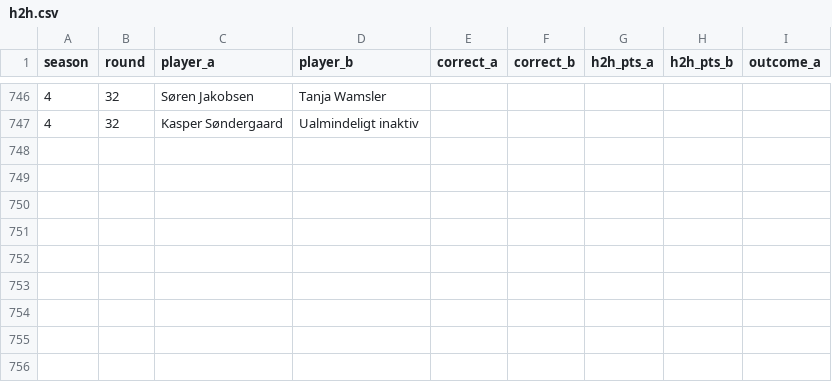
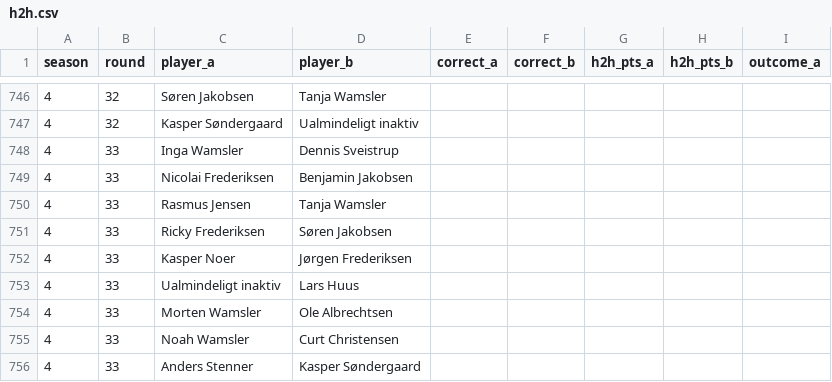
Before and after one commit to Stenner93/Odds, a CSV file: data/h2h.csv, drawn as a sheet; only a part is shown, gaps mark what is left out; the diff names each change by its address in the sheet, - before the commit and + after, or states it on an @@ line.

```diff
--- a/data/h2h.csv
+++ b/data/h2h.csv
+row 748: 4 | 33 | Inga Wamsler | Dennis Sveistrup
+row 749: 4 | 33 | Nicolai Frederiksen | Benjamin Jakobsen
+row 750: 4 | 33 | Rasmus Jensen | Tanja Wamsler
+row 751: 4 | 33 | Ricky Frederiksen | Søren Jakobsen
+row 752: 4 | 33 | Kasper Noer | Jørgen Frederiksen
+row 753: 4 | 33 | Ualmindeligt inaktiv | Lars Huus
+row 754: 4 | 33 | Morten Wamsler | Ole Albrechtsen
+row 755: 4 | 33 | Noah Wamsler | Curt Christensen
+row 756: 4 | 33 | Anders Stenner | Kasper Søndergaard
```
Also changed, not shown: 3 other files.
